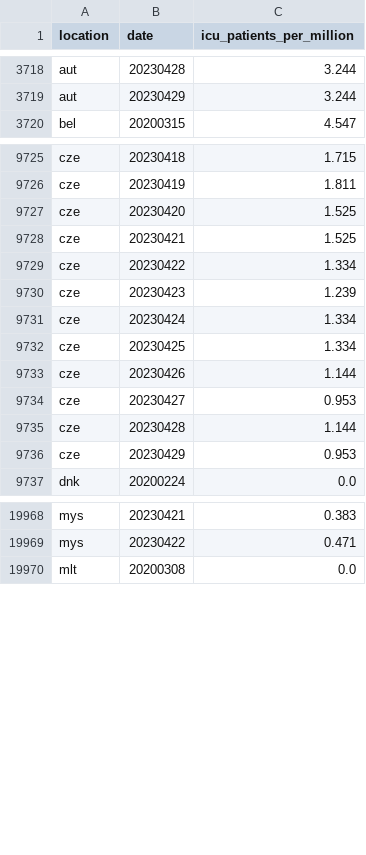
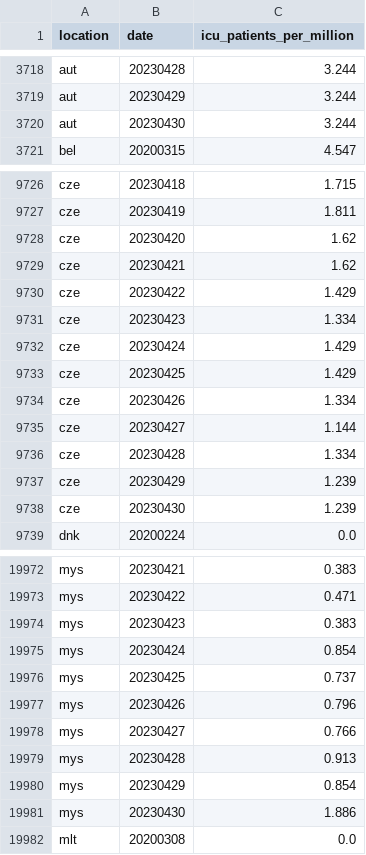
Before and after one commit to open-numbers/ddf--owid--covid_19, a CSV file: ddf--datapoints--icu_patients_per_million--by--location--date.csv, drawn as a sheet; only a part is shown, gaps mark what is left out; the diff covers the shown part only.

```diff
--- a/ddf--datapoints--icu_patients_per_million--by--location--date.csv
+++ b/ddf--datapoints--icu_patients_per_million--by--location--date.csv
@@ -3719,2 +3719,3 @@ aut,20230428,3.244
 aut,20230429,3.244
+aut,20230430,3.244
 bel,20200315,4.547
@@ -9726,12 +9727,13 @@ cze,20230418,1.715
 cze,20230419,1.811
-cze,20230420,1.525
-cze,20230421,1.525
-cze,20230422,1.334
-cze,20230423,1.239
-cze,20230424,1.334
-cze,20230425,1.334
-cze,20230426,1.144
-cze,20230427,0.953
-cze,20230428,1.144
-cze,20230429,0.953
+cze,20230420,1.62
+cze,20230421,1.62
+cze,20230422,1.429
+cze,20230423,1.334
+cze,20230424,1.429
+cze,20230425,1.429
+cze,20230426,1.334
+cze,20230427,1.144
+cze,20230428,1.334
+cze,20230429,1.239
+cze,20230430,1.239
 dnk,20200224,0.0
@@ -19969,2 +19973,10 @@ mys,20230421,0.383
 mys,20230422,0.471
+mys,20230423,0.383
+mys,20230424,0.854
+mys,20230425,0.737
+mys,20230426,0.796
+mys,20230427,0.766
+mys,20230428,0.913
+mys,20230429,0.854
+mys,20230430,1.886
 mlt,20200308,0.0
```
Also changed, not shown: 4 added rows and 14 edited cells elsewhere in this file, ddf--datapoints--hosp_patients--by--location--date.csv, ddf--datapoints--hosp_patients_per_million--by--location--date.csv, 24 other files.
